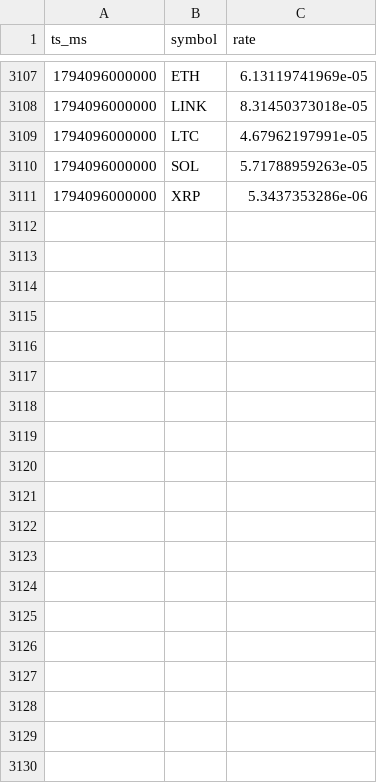
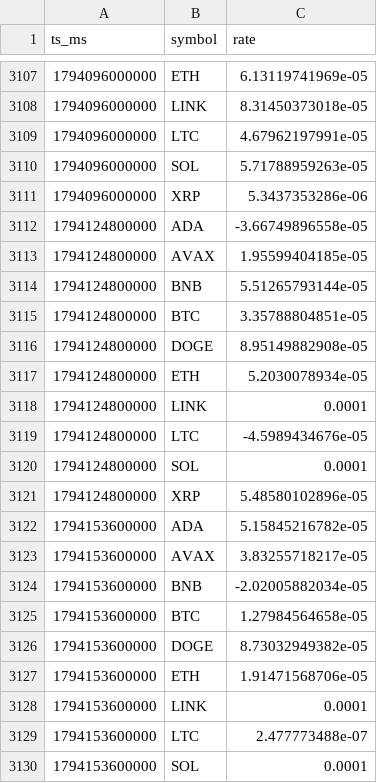
Before and after one commit to moha3ddd-cloud/Paper-Bot, a CSV file: data/funding_history.csv, drawn as a sheet; only a part is shown, gaps mark what is left out; the diff covers the shown part only.

```diff
--- a/data/funding_history.csv
+++ b/data/funding_history.csv
@@ -3111 +3111,20 @@ ts_ms,symbol,rate
 1794096000000,XRP,5.3437353286e-06
+1794124800000,ADA,-3.66749896558e-05
+1794124800000,AVAX,1.95599404185e-05
+1794124800000,BNB,5.51265793144e-05
+1794124800000,BTC,3.35788804851e-05
+1794124800000,DOGE,8.95149882908e-05
+1794124800000,ETH,5.2030078934e-05
+1794124800000,LINK,0.0001
+1794124800000,LTC,-4.5989434676e-05
+1794124800000,SOL,0.0001
+1794124800000,XRP,5.48580102896e-05
+1794153600000,ADA,5.15845216782e-05
+1794153600000,AVAX,3.83255718217e-05
+1794153600000,BNB,-2.02005882034e-05
+1794153600000,BTC,1.27984564658e-05
+1794153600000,DOGE,8.73032949382e-05
+1794153600000,ETH,1.91471568706e-05
+1794153600000,LINK,0.0001
+1794153600000,LTC,2.477773488e-07
+1794153600000,SOL,0.0001
```
Also changed, not shown: 11 added rows elsewhere in this file, 2 other files.
